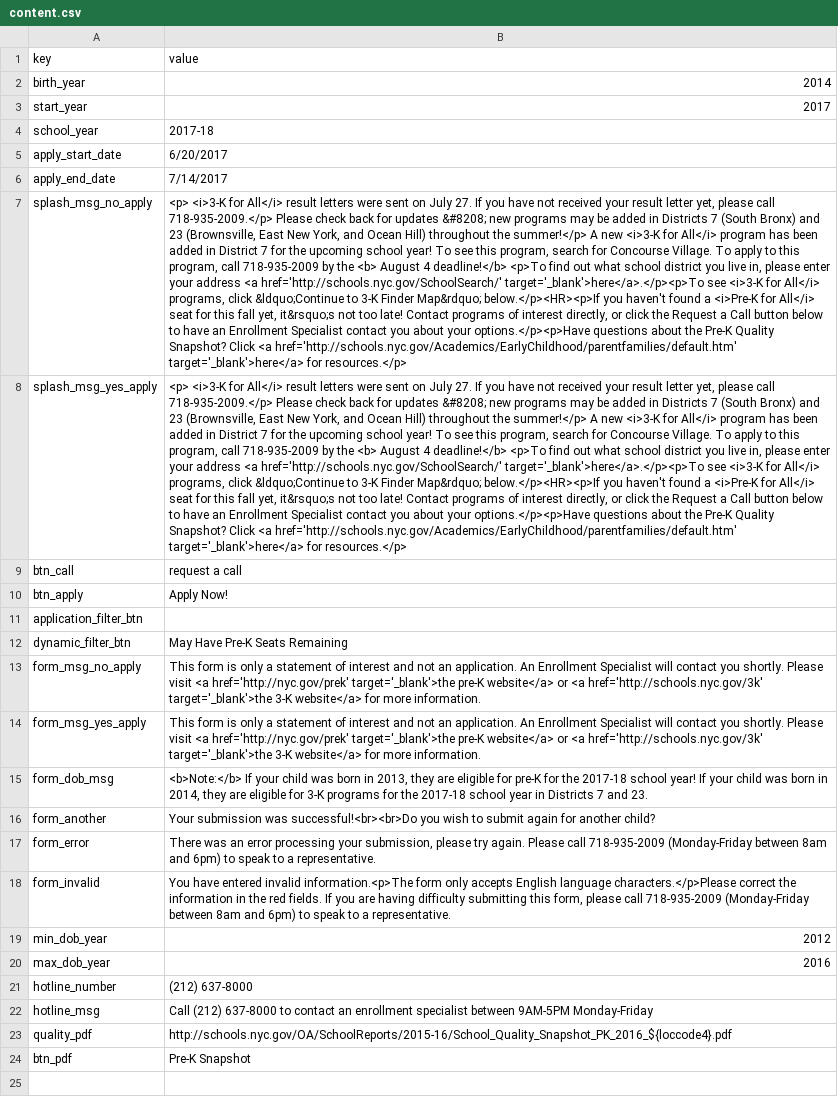
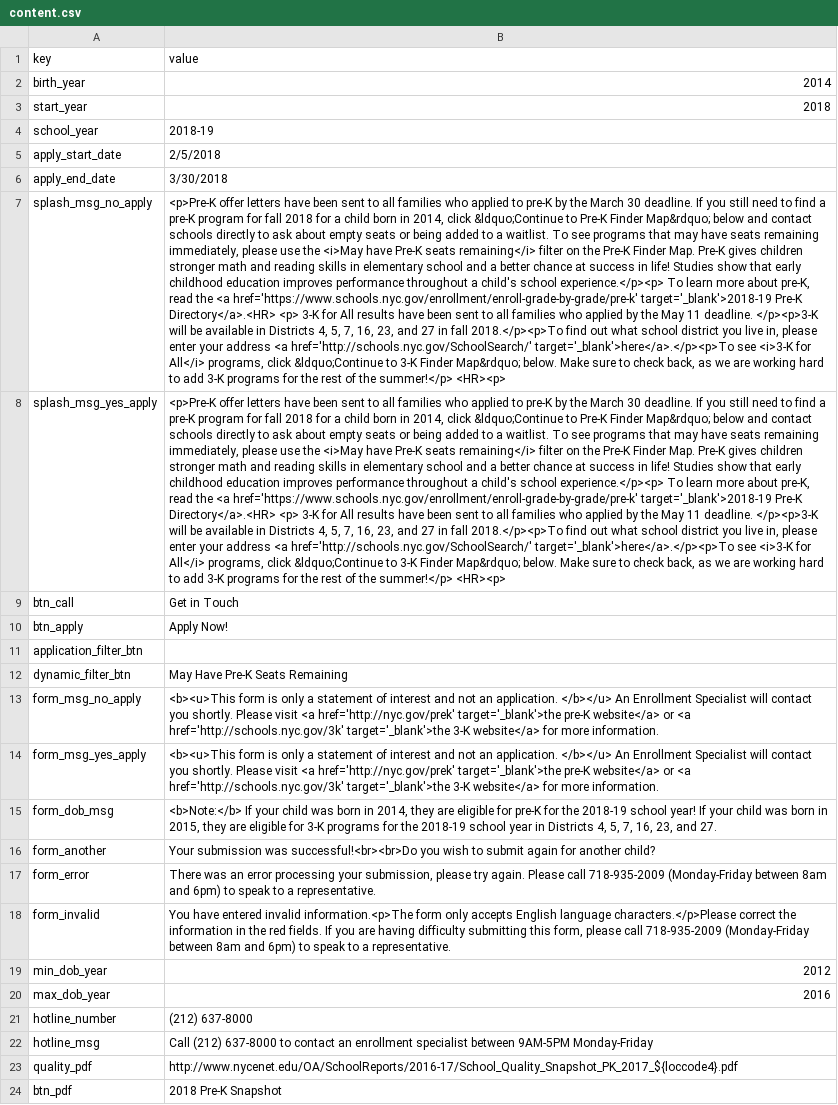
Before and after one commit to CityOfNewYork/pka, a CSV file: src/main/webapp/data/pka/content.csv, drawn as a sheet; the diff names each change by its address in the sheet, - before the commit and + after, or states it on an @@ line.

Commit message:
latest data

```diff
--- a/src/main/webapp/data/pka/content.csv
+++ b/src/main/webapp/data/pka/content.csv
-B3 (value): 2017
+B3 (value): 2018
-B4 (value): 2017-18
+B4 (value): 2018-19
-B5 (value): 6/20/2017
+B5 (value): 2/5/2018
-B6 (value): 7/14/2017
+B6 (value): 3/30/2018
-B7:B8 (value): <p> <i>3-K for All</i> result letters were sent on July 27. If you have not received your result letter yet, please call 718-935-2009.</p> Please check back for updates &#8208; new programs may be added in Districts 7 (South Bronx) and 23 (Brownsville, East New York, and Ocean Hill) throughout the summer!</p> A new <i>3-K for All</i> program has been added in District 7 for the upcoming school year! To see this program, search for Concourse Village. To apply to this program, call 718-935-2009 by the <b> August 4 deadline!</b> <p>To find out what school district you live in, please enter your address <a href='http://schools.nyc.gov/SchoolSearch/' target='_blank'>here</a>.</p><p>To see <i>3-K for All</i> programs, click &ldquo;Continue to 3-K Finder Map&rdquo; below.</p><HR><p>If you haven't found a <i>Pre-K for All</i> seat for this fall yet, it&rsquo;s not too late! Contact programs of interest directly, or click the Request a Call button below to have an Enrollment Specialist contact you about your options.</p><p>Have questions about the Pre-K Quality Snapshot? Click <a href='http://schools.nyc.gov/Academics/EarlyChildhood/parentfamilies/default.htm' target='_blank'>here</a> for resources.</p>
+B7:B8 (value): <p>Pre-K offer letters have been sent to all families who applied to pre-K by the March 30 deadline. If you still need to find a pre-K program for fall 2018 for a child born in 2014, click &ldquo;Continue to Pre-K Finder Map&rdquo; below and contact schools directly to ask about empty seats or being added to a waitlist. To see programs that may have seats remaining immediately, please use the <i>May have Pre-K seats remaining</i> filter on the Pre-K Finder Map. Pre-K gives children stronger math and reading skills in elementary school and a better chance at success in life! Studies show that early childhood education improves performance throughout a child's school experience.</p><p> To learn more about pre-K, read the <a href='https://www.schools.nyc.gov/enrollment/enroll-grade-by-grade/pre-k' target='_blank'>2018-19 Pre-K Directory</a>.<HR> <p> 3-K for All results have been sent to all families who applied by the May 11 deadline. </p><p>3-K will be available in Districts 4, 5, 7, 16, 23, and 27 in fall 2018.</p><p>To find out what school district you live in, please enter your address <a href='http://schools.nyc.gov/SchoolSearch/' target='_blank'>here</a>.</p><p>To see <i>3-K for All</i> programs, click &ldquo;Continue to 3-K Finder Map&rdquo; below. Make sure to check back, as we are working hard to add 3-K programs for the rest of the summer!</p> <HR><p>
-B9 (value): request a call
+B9 (value): Get in Touch
-B13:B14 (value): This form is only a statement of interest and not an application. An Enrollment…
+B13:B14 (value): <b><u>This form is only a statement of interest and not an application. </b></u> An Enrollment…
-B15 (value): …born in 2013, they are eligible for pre-K for the 2017-18 school year! If your child was born in 2014, they are eligible for 3-K programs for the 2017-18 school year in Districts 7 and 23.
+B15 (value): …born in 2014, they are eligible for pre-K for the 2018-19 school year! If your child was born in 2015, they are eligible for 3-K programs for the 2018-19 school year in Districts 4, 5, 7, 16, 23, and 27.
-B23 (value): http://schools.nyc.gov/OA/SchoolReports/2015-16/School_Quality_Snapshot_PK_2016_${loccode4}.pdf
+B23 (value): http://www.nycenet.edu/OA/SchoolReports/2016-17/School_Quality_Snapshot_PK_2017_${loccode4}.pdf
-B24 (value): Pre-K Snapshot
+B24 (value): 2018 Pre-K Snapshot
```
Also changed, not shown: 4 other files.
